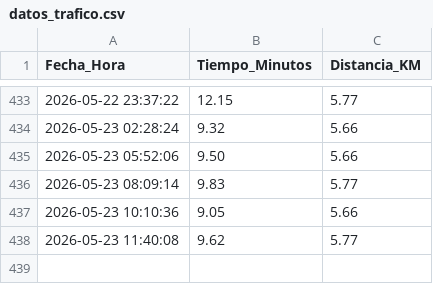
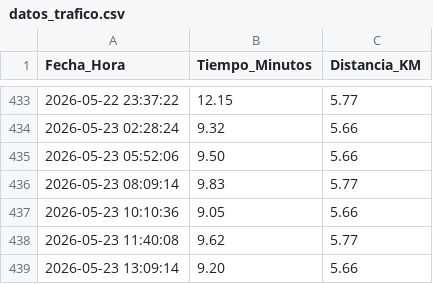
Before and after one commit to fernandoabarzua-star/monitor-trafico-san-pedro, a CSV file: datos_trafico.csv, drawn as a sheet; only a part is shown, gaps mark what is left out; the diff names each change by its address in the sheet, - before the commit and + after, or states it on an @@ line.

```diff
--- a/datos_trafico.csv
+++ b/datos_trafico.csv
+row 439: 2026-05-23 13:09:14 | 9.20 | 5.66
```
